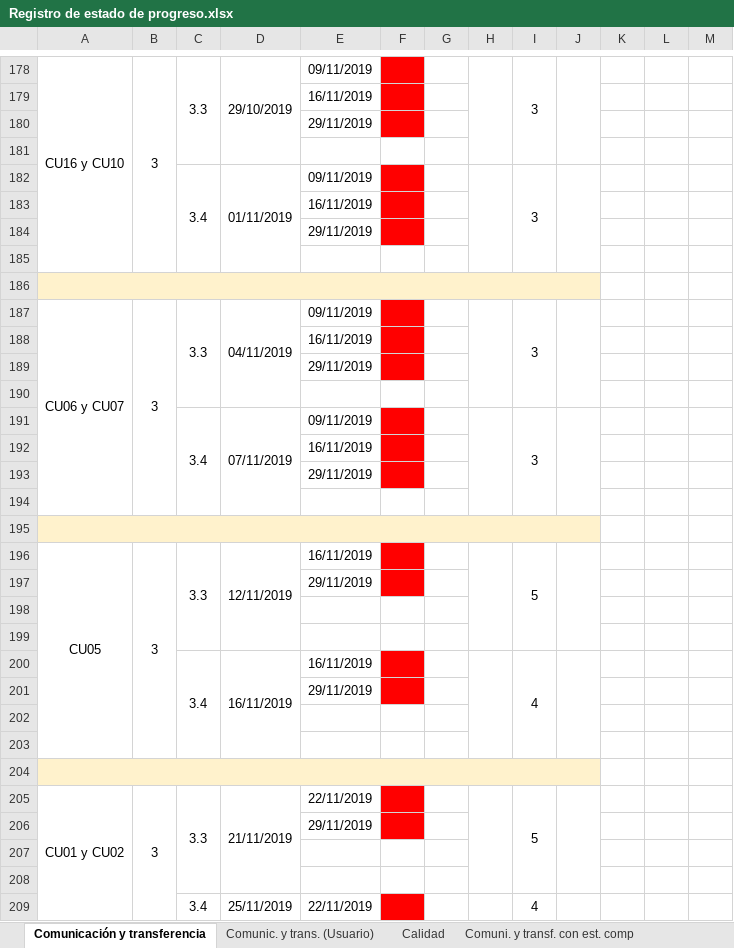
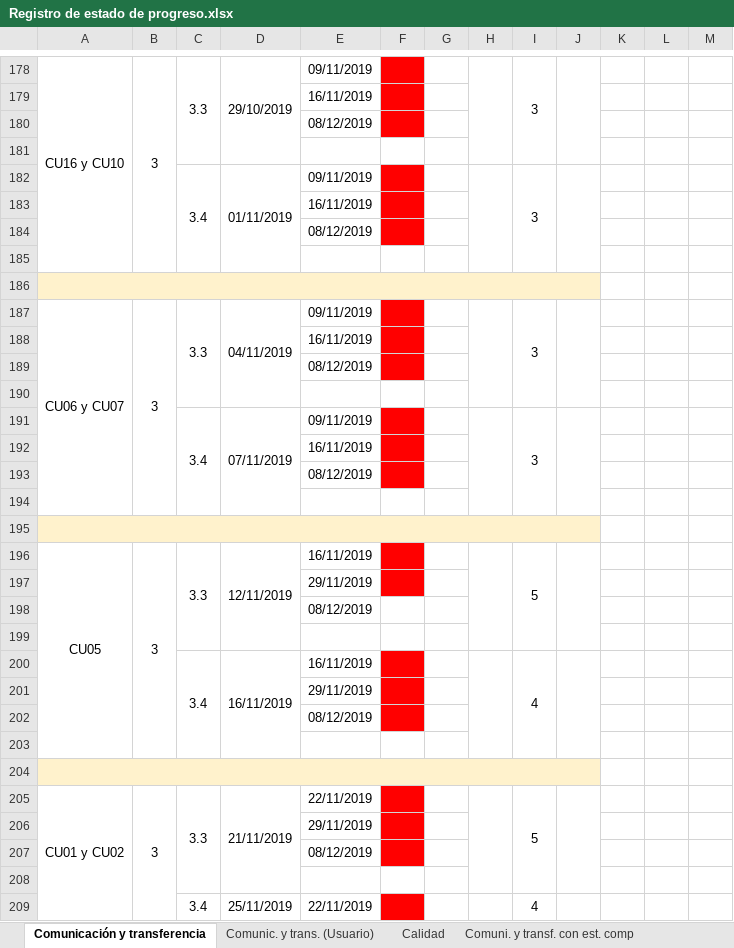
Before and after one commit to cristianpazu/Proyecto-Sanambiente, an Excel workbook: Documentos para el proyecto de Sanambiente/Registro de estado de progreso.xlsx, sheet Comunicación y transferencia, drawn as a sheet; only a part is shown, gaps mark what is left out; values as stored, in another font and other column widths than the file's, no borders; charts and pictures not drawn; the diff covers the shown part only; the diff names each change by its address in the sheet, - before the commit and + after, or states it on an @@ line.

Commit message:
Actualización de fechas de las actividades del equipo de desarrollo en el R. de estado de progreso
Se actualizaron las fechas de revisión de las actividades del equipo de desarrollo en el Registro de estado de progreso.

Fechas actualizadas hasta el día de hoy: 08-12-2019, 10:00 a.m.

```diff
--- a/Documentos para el proyecto de Sanambiente/Registro de estado de progreso.xlsx (sheet Comunicación y transferencia)
+++ b/Documentos para el proyecto de Sanambiente/Registro de estado de progreso.xlsx (sheet Comunicación y transferencia)
-E180: 29/11/2019
+E180: 08/12/2019
-E184: 29/11/2019
+E184: 08/12/2019
-E189: 29/11/2019
+E189: 08/12/2019
-E193: 29/11/2019
+E193: 08/12/2019
-E198: (empty)
+E198: 08/12/2019
-E202: (empty)
+E202: 08/12/2019
-F202 fill: none
+F202 fill: #FF0000
-E207: (empty)
+E207: 08/12/2019
-F207 fill: none
+F207 fill: #FF0000
```
Also changed, not shown: 1 added row, 10 edited cells, cell formats and merged cells elsewhere in this sheet.
